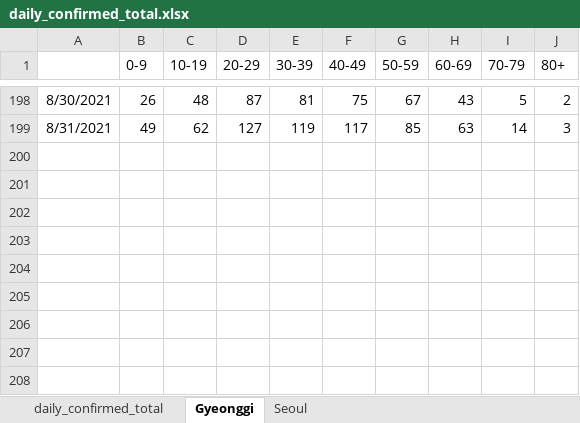
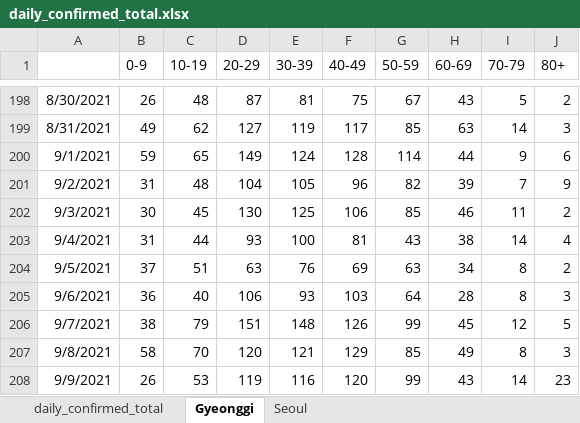
Before and after one commit to YunjeongLee/COVID19_SeoulGyeonggi, an Excel workbook: data/covid19/daily_confirmed_total.xlsx, sheet Gyeonggi, drawn as a sheet; only a part is shown, gaps mark what is left out; values as stored, in another font and other column widths than the file's, no borders; the diff names each change by its address in the sheet, - before the commit and + after, or states it on an @@ line.

Commit message:
update daily incidence data

```diff
--- a/data/covid19/daily_confirmed_total.xlsx (sheet Gyeonggi)
+++ b/data/covid19/daily_confirmed_total.xlsx (sheet Gyeonggi)
+row 200: 9/1/2021 | 59 | 65 | 149 | 124 | 128 | 114 | 44 | 9 | 6
+row 201: 9/2/2021 | 31 | 48 | 104 | 105 | 96 | 82 | 39 | 7 | 9
+row 202: 9/3/2021 | 30 | 45 | 130 | 125 | 106 | 85 | 46 | 11 | 2
+row 203: 9/4/2021 | 31 | 44 | 93 | 100 | 81 | 43 | 38 | 14 | 4
+row 204: 9/5/2021 | 37 | 51 | 63 | 76 | 69 | 63 | 34 | 8 | 2
+row 205: 9/6/2021 | 36 | 40 | 106 | 93 | 103 | 64 | 28 | 8 | 3
+row 206: 9/7/2021 | 38 | 79 | 151 | 148 | 126 | 99 | 45 | 12 | 5
+row 207: 9/8/2021 | 58 | 70 | 120 | 121 | 129 | 85 | 49 | 8 | 3
+row 208: 9/9/2021 | 26 | 53 | 119 | 116 | 120 | 99 | 43 | 14 | 23
```
Also changed, not shown: sheet Seoul, sheet daily_confirmed_total, data/covid19/daily_confirmed_seoul.xlsx, 2 other files.
